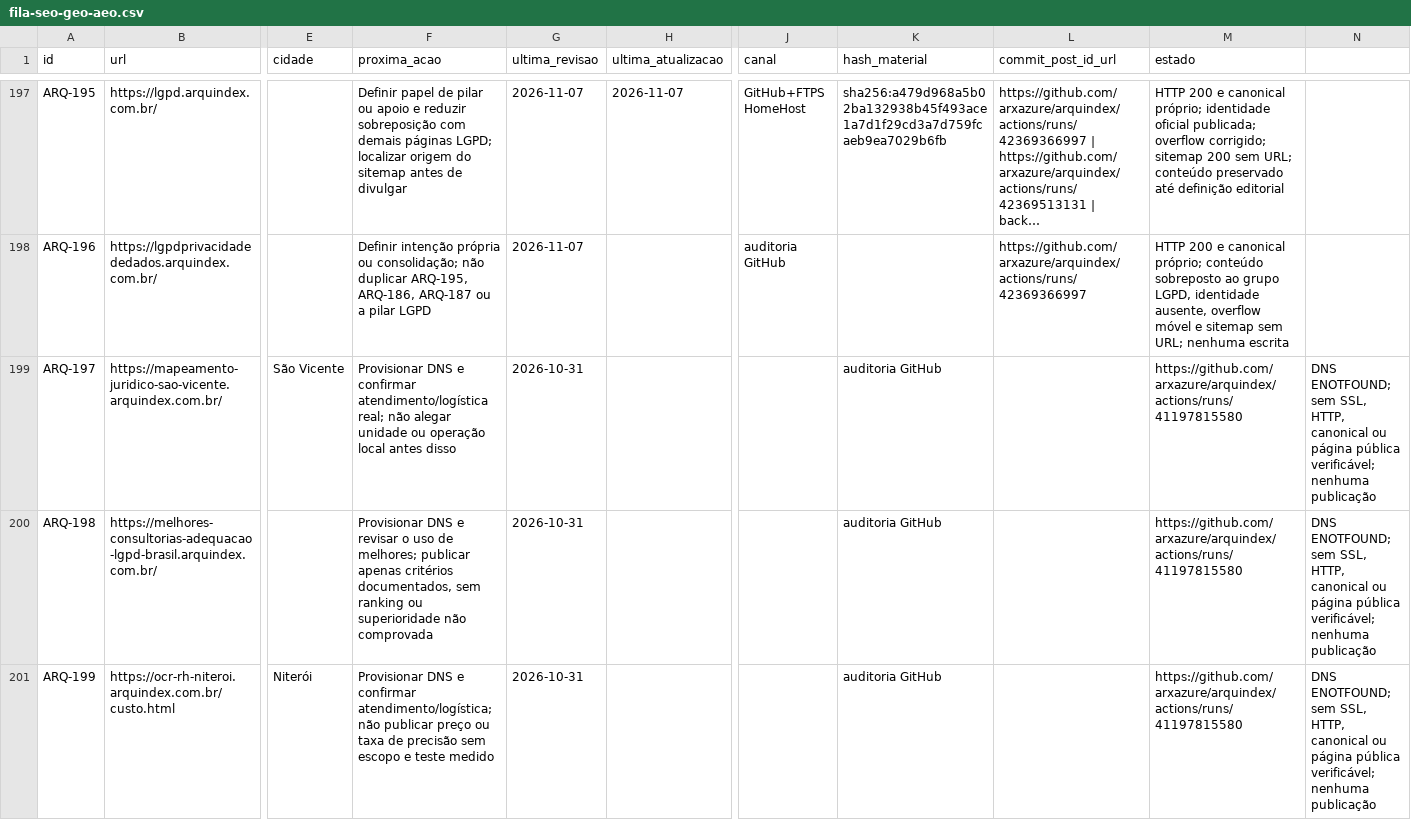
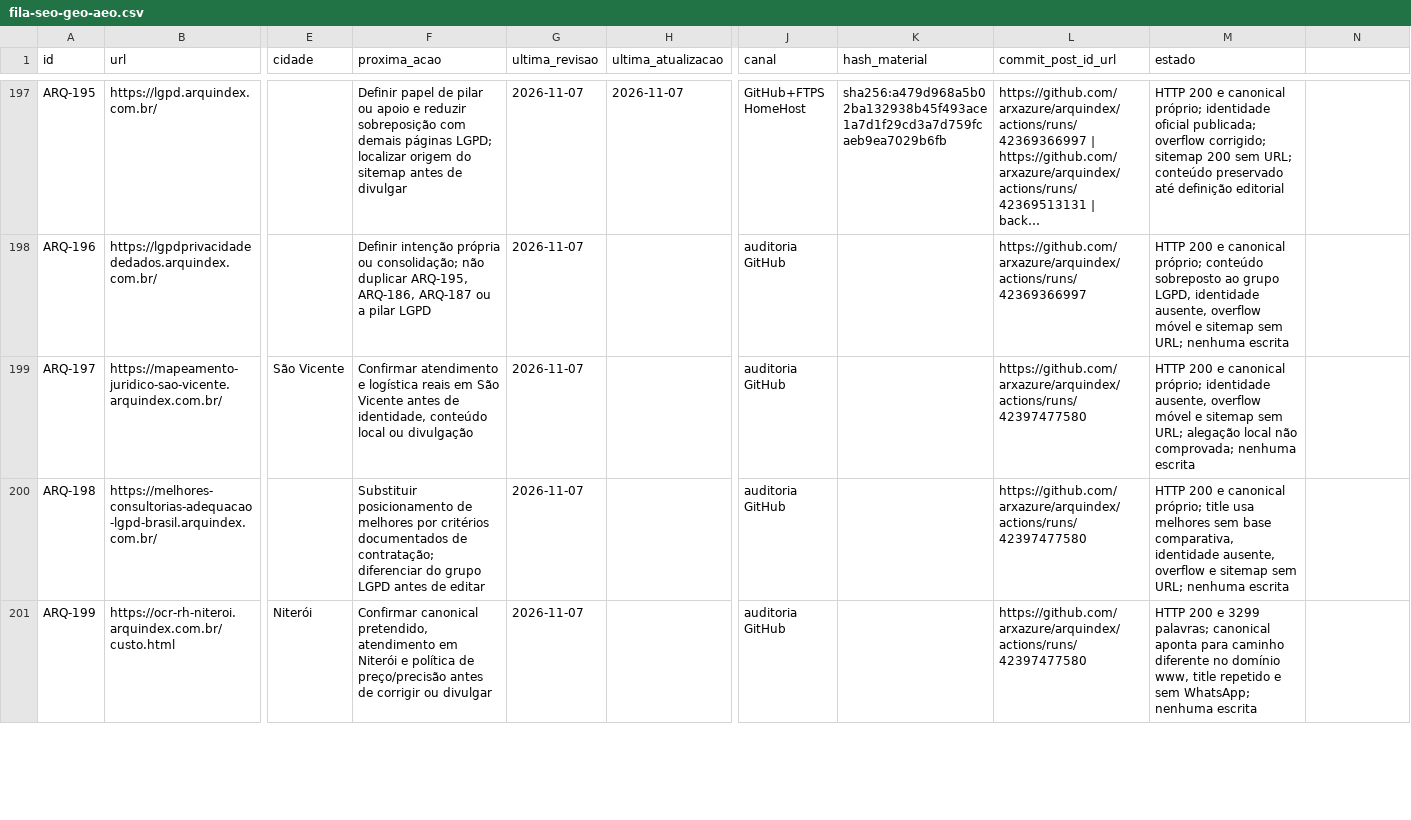
Before and after one commit to arxazure/arquindex, a CSV file: seo/fila-seo-geo-aeo.csv, drawn as a sheet; only a part is shown, gaps mark what is left out; long unchanged cells end in …; the diff covers the shown part only; the diff names each change by its address in the sheet, - before the commit and + after, or states it on an @@ line.

Commit message:
seo: atualizar fila ARQ-197 a ARQ-202

```diff
--- a/seo/fila-seo-geo-aeo.csv
+++ b/seo/fila-seo-geo-aeo.csv
-F199 (proxima_acao): Provisionar DNS e confirmar atendimento/logística real; não alegar unidade ou operação local antes disso
+F199 (proxima_acao): Confirmar atendimento e logística reais em São Vicente antes de identidade, conteúdo local ou divulgação
-G199:G201 (ultima_revisao): 2026-10-31
+G199:G201 (ultima_revisao): 2026-11-07
-J199:J201 (canal): (empty)
+J199:J201 (canal): auditoria GitHub
-K199:K201 (hash_material): auditoria GitHub
+K199:K201 (hash_material): (empty)
-L199:L201 (commit_post_id_url): (empty)
+L199:L201 (commit_post_id_url): https://github.com/arxazure/arquindex/actions/runs/42397477580
-M199 (estado): https://github.com/arxazure/arquindex/actions/runs/41197815580
+M199 (estado): HTTP 200 e canonical próprio; identidade ausente, overflow móvel e sitemap sem URL; alegação local não comprovada; nenhuma escrita
-N199:N201: DNS ENOTFOUND; sem SSL, HTTP, canonical ou página pública verificável; nenhuma publicação
+N199:N201: (empty)
-F200 (proxima_acao): Provisionar DNS e revisar o uso de melhores; publicar apenas critérios documentados, sem ranking ou superioridade não comprovada
+F200 (proxima_acao): Substituir posicionamento de melhores por critérios documentados de contratação; diferenciar do grupo LGPD antes de editar
-M200 (estado): https://github.com/arxazure/arquindex/actions/runs/41197815580
+M200 (estado): HTTP 200 e canonical próprio; title usa melhores sem base comparativa, identidade ausente, overflow e sitemap sem URL; nenhuma escrita
-F201 (proxima_acao): Provisionar DNS e confirmar atendimento/logística; não publicar preço ou taxa de precisão sem escopo e teste medido
+F201 (proxima_acao): Confirmar canonical pretendido, atendimento em Niterói e política de preço/precisão antes de corrigir ou divulgar
-M201 (estado): https://github.com/arxazure/arquindex/actions/runs/41197815580
+M201 (estado): HTTP 200 e 3299 palavras; canonical aponta para caminho diferente no domínio www, title repetido e sem WhatsApp; nenhuma escrita
```
Also changed, not shown: 23 edited cells elsewhere in this file.
